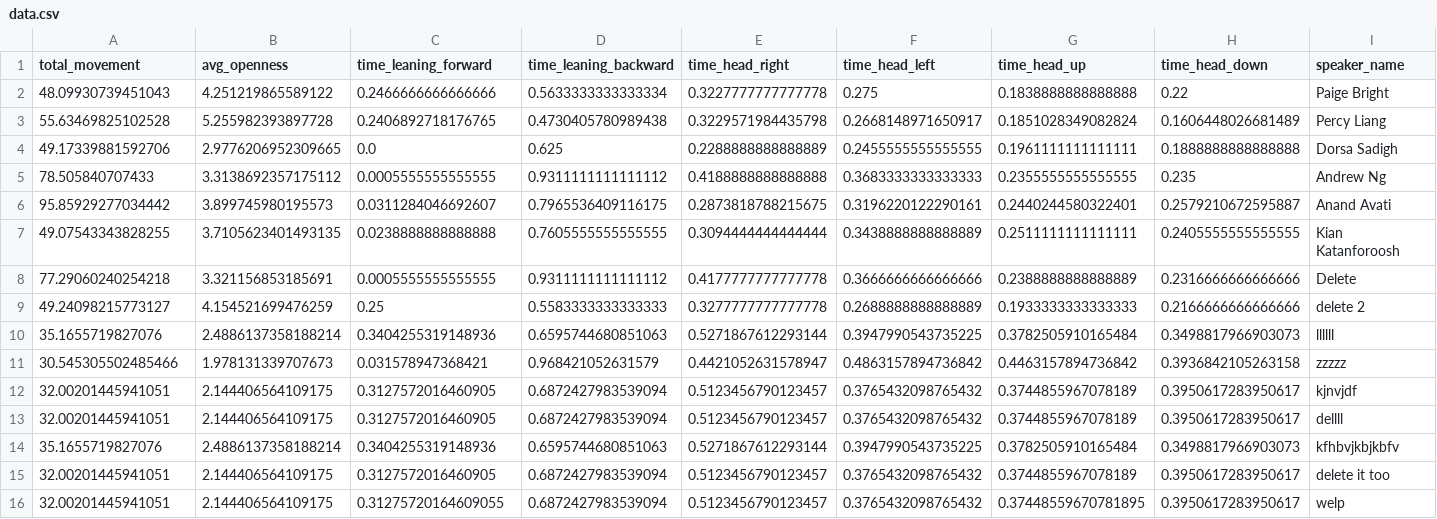
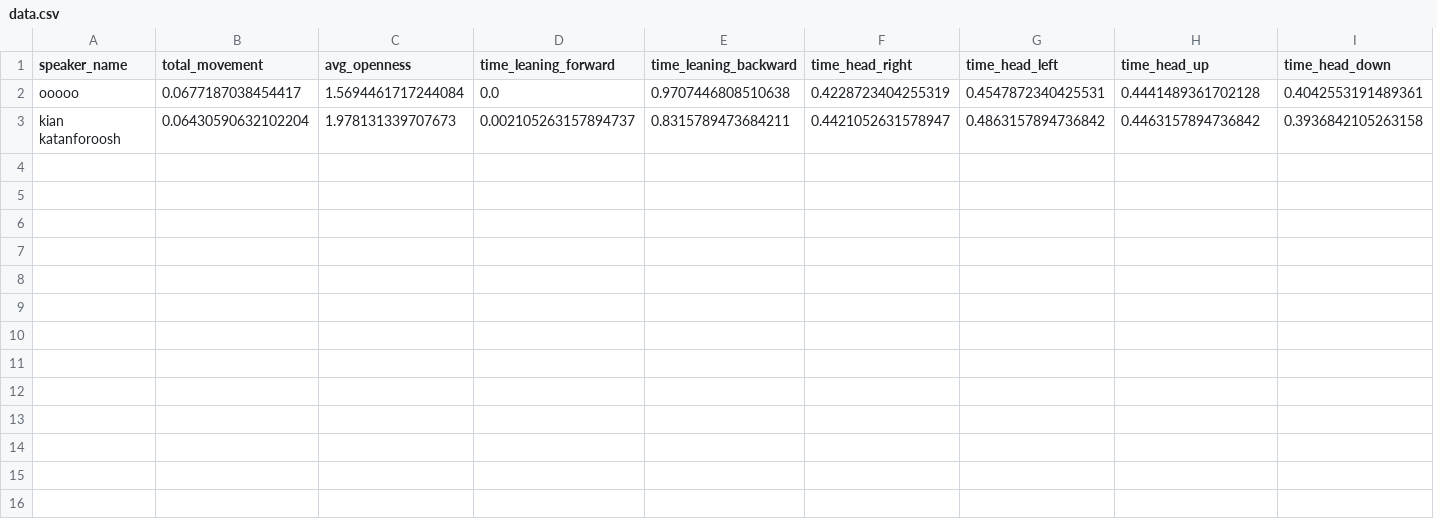
Before and after one commit to gaushh/Expressiveness-Detection, a CSV file: data.csv, drawn as a sheet; removed rows and columns are numbered as before the commit, all else as after; the diff names each change by its address in the sheet, - before the commit and + after, or states it on an @@ line.

```diff
--- a/data.csv
+++ b/data.csv
+column A (speaker_name), row 3: kian katanforoosh
-column I (speaker_name), row 11: zzzzz
-row 2: 48.09930739451043 | 4.251219865589122 | 0.2466666666666666 | 0.5633333333333334 | 0.3227777777777778 | 0.275 | 0.1838888888888888 | 0.22 | Paige Bright
-row 3: 55.63469825102528 | 5.255982393897728 | 0.2406892718176765 | 0.4730405780989438 | 0.3229571984435798 | 0.2668148971650917 | 0.1851028349082824 | 0.1606448026681489 | Percy Liang
-row 4: 49.17339881592706 | 2.9776206952309665 | 0.0 | 0.625 | 0.2288888888888889 | 0.2455555555555555 | 0.1961111111111111 | 0.1888888888888888 | Dorsa Sadigh
-row 5: 78.505840707433 | 3.3138692357175112 | 0.0005555555555555 | 0.9311111111111112 | 0.4188888888888888 | 0.3683333333333333 | 0.2355555555555555 | 0.235 | Andrew Ng
-row 6: 95.85929277034442 | 3.899745980195573 | 0.0311284046692607 | 0.7965536409116175 | 0.2873818788215675 | 0.3196220122290161 | 0.2440244580322401 | 0.2579210672595887 | Anand Avati
-row 7: 49.07543343828255 | 3.7105623401493135 | 0.0238888888888888 | 0.7605555555555555 | 0.3094444444444444 | 0.3438888888888889 | 0.2511111111111111 | 0.2405555555555555 | Kian Katanforoosh
-row 8: 77.29060240254218 | 3.321156853185691 | 0.0005555555555555 | 0.9311111111111112 | 0.4177777777777778 | 0.3666666666666666 | 0.2388888888888889 | 0.2316666666666666 | Delete
-row 9: 49.24098215773127 | 4.154521699476259 | 0.25 | 0.5583333333333333 | 0.3277777777777778 | 0.2688888888888889 | 0.1933333333333333 | 0.2166666666666666 | delete 2
-row 10: 35.1655719827076 | 2.4886137358188214 | 0.3404255319148936 | 0.6595744680851063 | 0.5271867612293144 | 0.3947990543735225 | 0.3782505910165484 | 0.3498817966903073 | llllll
+row 2: ooooo | 0.0677187038454417 | 1.5694461717244084 | 0.0 | 0.9707446808510638 | 0.4228723404255319 | 0.4547872340425531 | 0.4441489361702128 | 0.4042553191489361
-B3 (total_movement): 30.545305502485466
+B3 (total_movement): 0.06430590632102204
-D3 (time_leaning_forward): 0.031578947368421
+D3 (time_leaning_forward): 0.002105263157894737
-E3 (time_leaning_backward): 0.968421052631579
+E3 (time_leaning_backward): 0.8315789473684211
-row 12: 32.00201445941051 | 2.144406564109175 | 0.3127572016460905 | 0.6872427983539094 | 0.5123456790123457 | 0.3765432098765432 | 0.3744855967078189 | 0.3950617283950617 | kjnvjdf
-row 13: 32.00201445941051 | 2.144406564109175 | 0.3127572016460905 | 0.6872427983539094 | 0.5123456790123457 | 0.3765432098765432 | 0.3744855967078189 | 0.3950617283950617 | dellll
-row 14: 35.1655719827076 | 2.4886137358188214 | 0.3404255319148936 | 0.6595744680851063 | 0.5271867612293144 | 0.3947990543735225 | 0.3782505910165484 | 0.3498817966903073 | kfhbvjkbjkbfv
-row 15: 32.00201445941051 | 2.144406564109175 | 0.3127572016460905 | 0.6872427983539094 | 0.5123456790123457 | 0.3765432098765432 | 0.3744855967078189 | 0.3950617283950617 | delete it too
-row 16: 32.00201445941051 | 2.144406564109175 | 0.31275720164609055 | 0.6872427983539094 | 0.5123456790123457 | 0.3765432098765432 | 0.37448559670781895 | 0.3950617283950617 | welp
```
Also changed, not shown: 5 other files.
